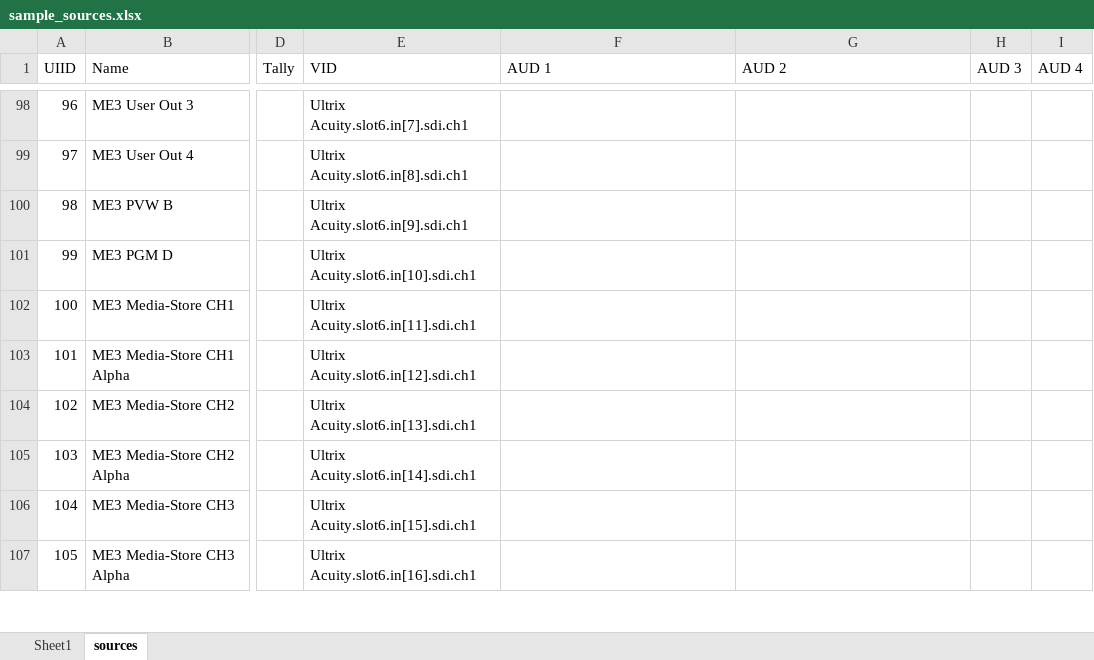
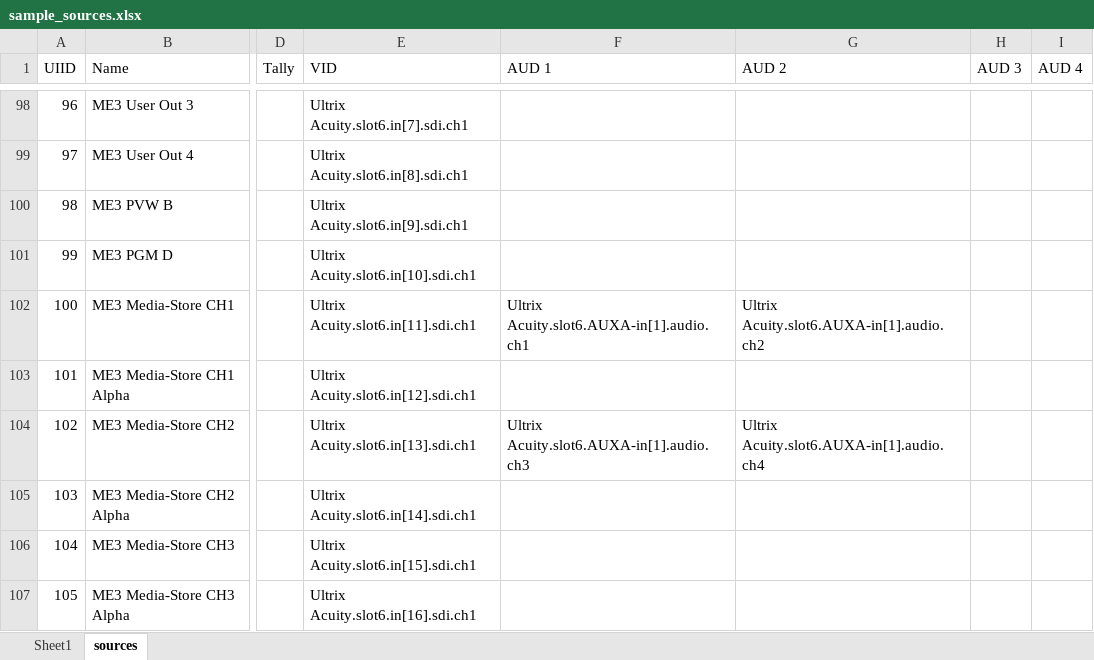
Before and after one commit to themgineer/Ultrix-Audio-Shuffling-Generator, an Excel workbook: Sample Data/sample_sources.xlsx, sheet sources, drawn as a sheet; only a part is shown, gaps mark what is left out; values as stored, in another font and other column widths than the file's, no borders; the diff covers the shown part only; the diff names each change by its address in the sheet, - before the commit and + after, or states it on an @@ line.

```diff
--- a/Sample Data/sample_sources.xlsx (sheet sources)
+++ b/Sample Data/sample_sources.xlsx (sheet sources)
-F102 (AUD 1): (empty)
+F102 (AUD 1): Ultrix Acuity.slot6.AUXA-in[1].audio.ch1
-G102 (AUD 2): (empty)
+G102 (AUD 2): Ultrix Acuity.slot6.AUXA-in[1].audio.ch2
-F104 (AUD 1): (empty)
+F104 (AUD 1): Ultrix Acuity.slot6.AUXA-in[1].audio.ch3
-G104 (AUD 2): (empty)
+G104 (AUD 2): Ultrix Acuity.slot6.AUXA-in[1].audio.ch4
```
Also changed, not shown: 26 edited cells elsewhere in this sheet, Sample Data/sample_sources_shuffled.xlsx.
